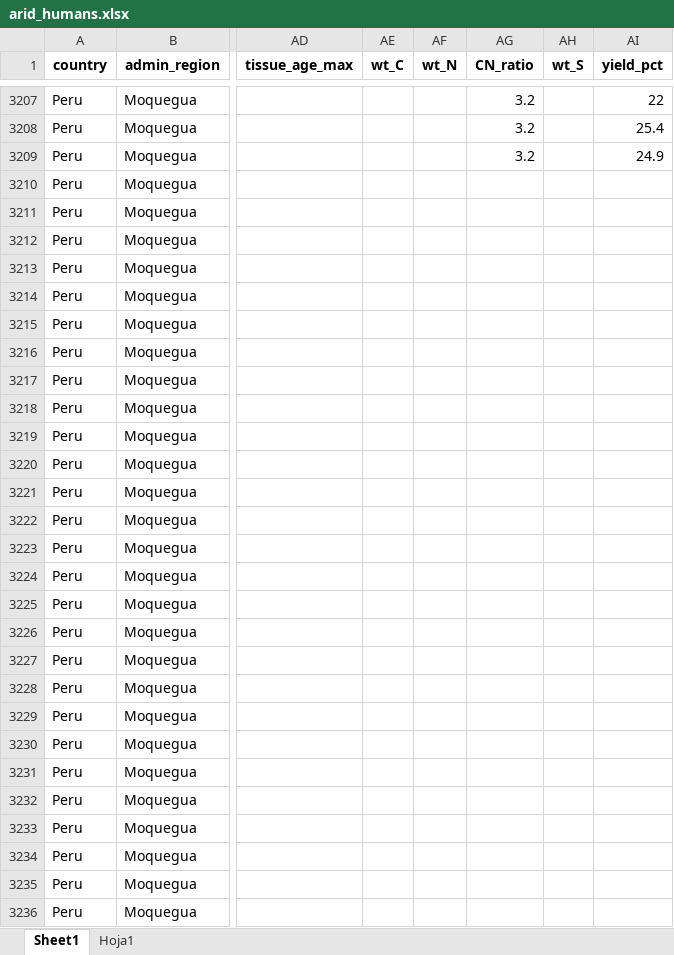
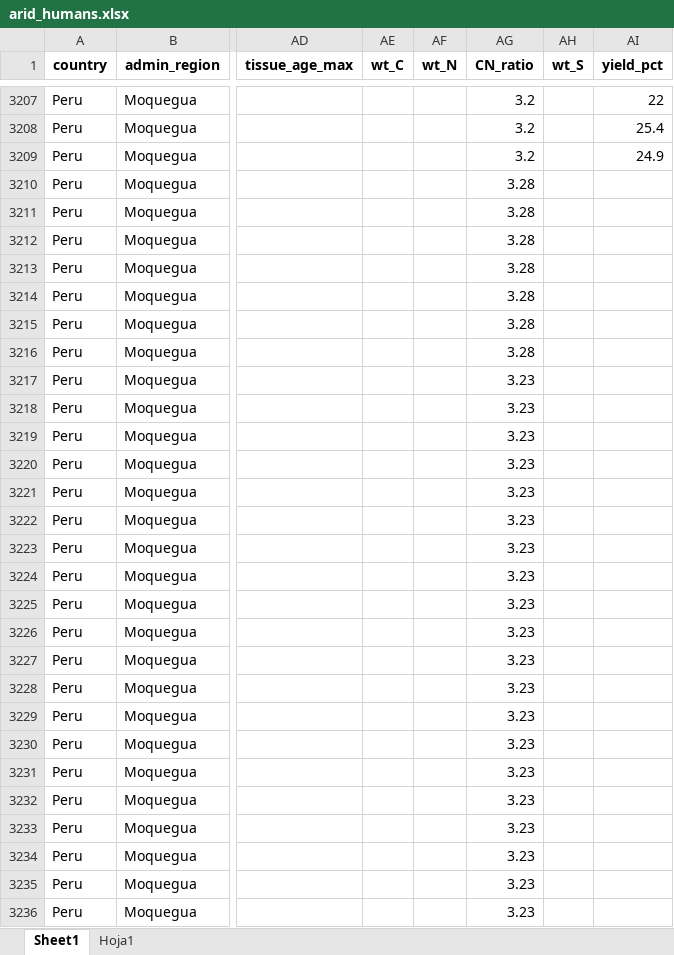
Before and after one commit to mayorgarmijo/arid, an Excel workbook: data/data_xlsx/arid_humans.xlsx, sheet Sheet1, drawn as a sheet; only a part is shown, gaps mark what is left out; values as stored, in another font and other column widths than the file's, no borders; the diff covers the shown part only; the diff names each change by its address in the sheet, - before the commit and + after, or states it on an @@ line.

```diff
--- a/data/data_xlsx/arid_humans.xlsx (sheet Sheet1)
+++ b/data/data_xlsx/arid_humans.xlsx (sheet Sheet1)
-AG3210:AG3216 (CN_ratio): (empty)
+AG3210:AG3216 (CN_ratio): 3.28
-AG3217:AG3236 (CN_ratio): (empty)
+AG3217:AG3236 (CN_ratio): 3.23
```
Also changed, not shown: 233 edited cells elsewhere in this sheet, data/data_xlsx/arid_animals.xlsx, data/data_xlsx/arid_c14.xlsx, 6 other files.
